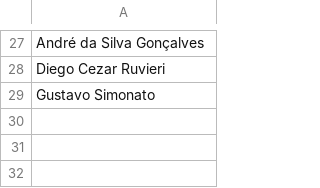
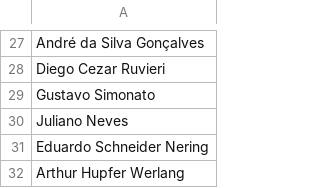
Before and after one commit to gabriellsotero/excel-esports-br-ranking-non-official, a CSV file: class.csv, drawn as a sheet; only a part is shown, gaps mark what is left out; the diff names each change by its address in the sheet, - before the commit and + after, or states it on an @@ line.

Commit message:
Update class.csv

```diff
--- a/class.csv
+++ b/class.csv
+row 30: Juliano Neves
+row 31: Eduardo Schneider Nering
+row 32: Arthur Hupfer Werlang
```
